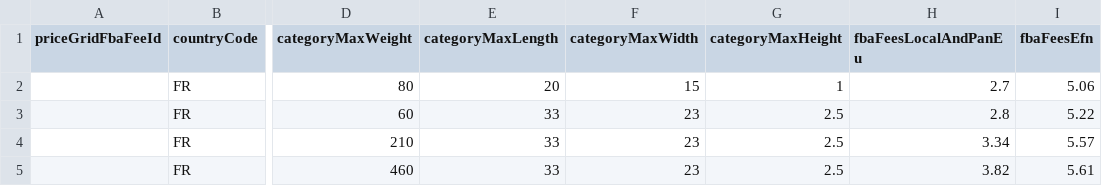
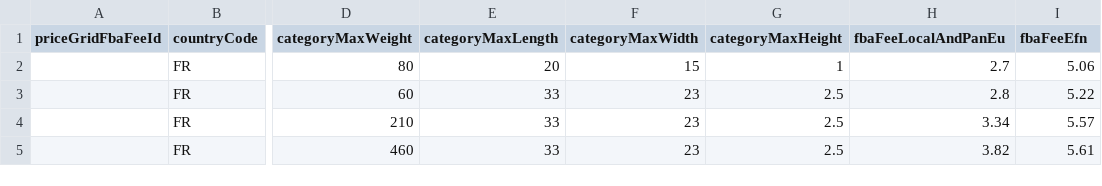
Before and after one commit to hugoganet/mgh_web_app, a CSV file: backend/database/migrations/price_grid_fba_fees.csv, drawn as a sheet; only a part is shown, gaps mark what is left out; the diff names each change by its address in the sheet, - before the commit and + after, or states it on an @@ line.

```diff
--- a/backend/database/migrations/price_grid_fba_fees.csv
+++ b/backend/database/migrations/price_grid_fba_fees.csv
-H1: fbaFeesLocalAndPanEu
+H1: fbaFeeLocalAndPanEu
-I1: fbaFeesEfn
+I1: fbaFeeEfn
```
Also changed, not shown: 4 other files.
